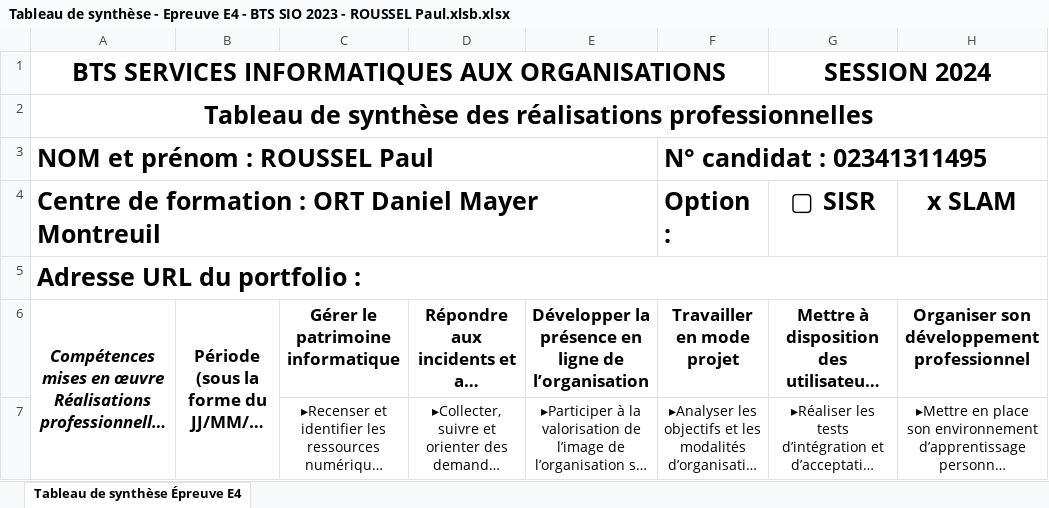
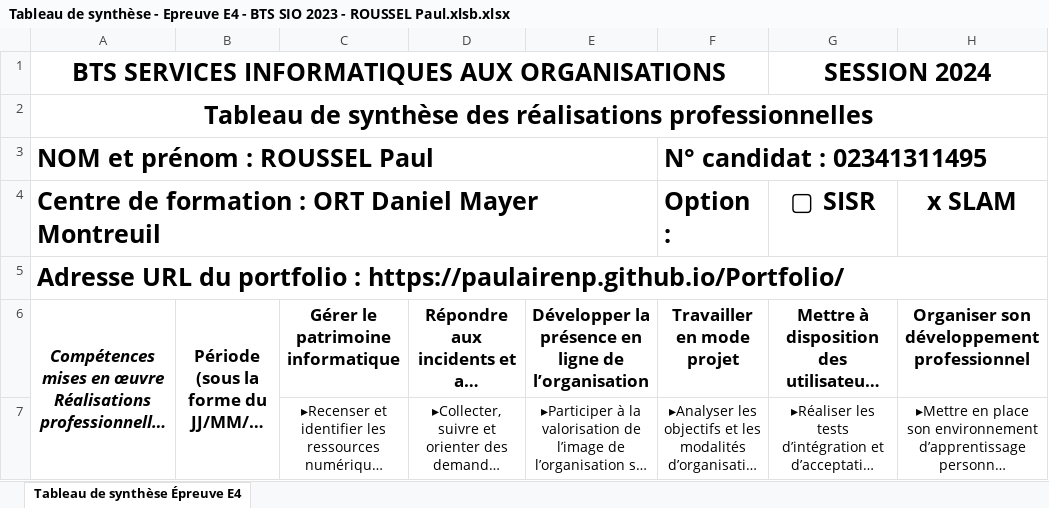
Before and after one commit to PaulaireNP/Portfolio, an Excel workbook: assets/img/Tableau de synthèse - Epreuve E4 - BTS SIO 2023 - ROUSSEL Paul.xlsb.xlsx, sheet Tableau de synthèse Épreuve E4, drawn as a sheet; only a part is shown; long unchanged cells end in …; values as stored, in another font and other column widths than the file's, no borders; the diff names each change by its address in the sheet, - before the commit and + after, or states it on an @@ line.

Commit message:
Oublie du tableau de synthèse

```diff
--- a/assets/img/Tableau de synthèse - Epreuve E4 - BTS SIO 2023 - ROUSSEL Paul.xlsb.xlsx (sheet Tableau de synthèse Épreuve E4)
+++ b/assets/img/Tableau de synthèse - Epreuve E4 - BTS SIO 2023 - ROUSSEL Paul.xlsb.xlsx (sheet Tableau de synthèse Épreuve E4)
-A5: …portfolio :
+A5: …portfolio : https://paulairenp.github.io/Portfolio/
```
